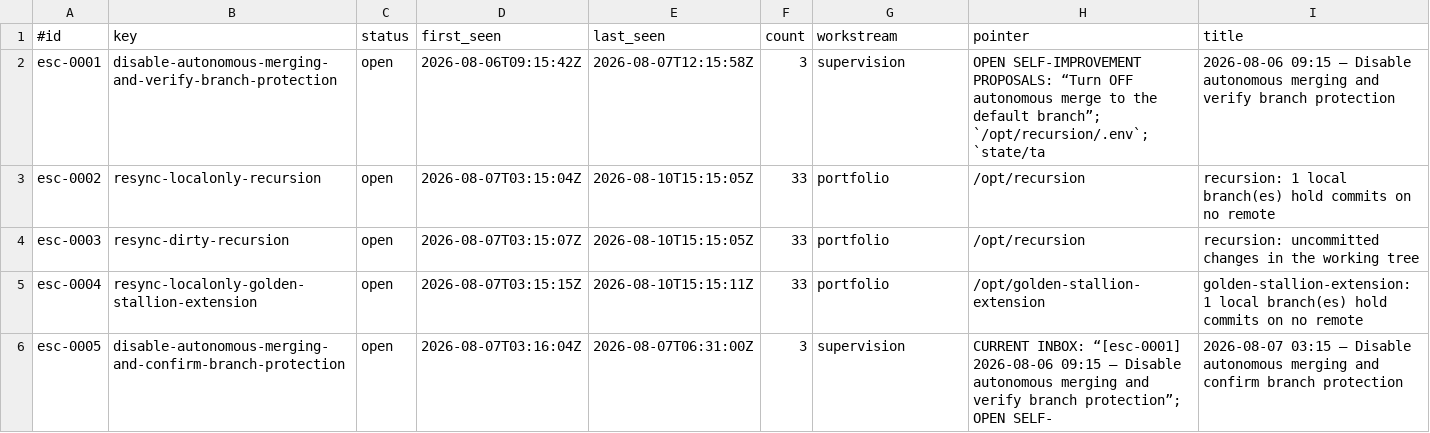
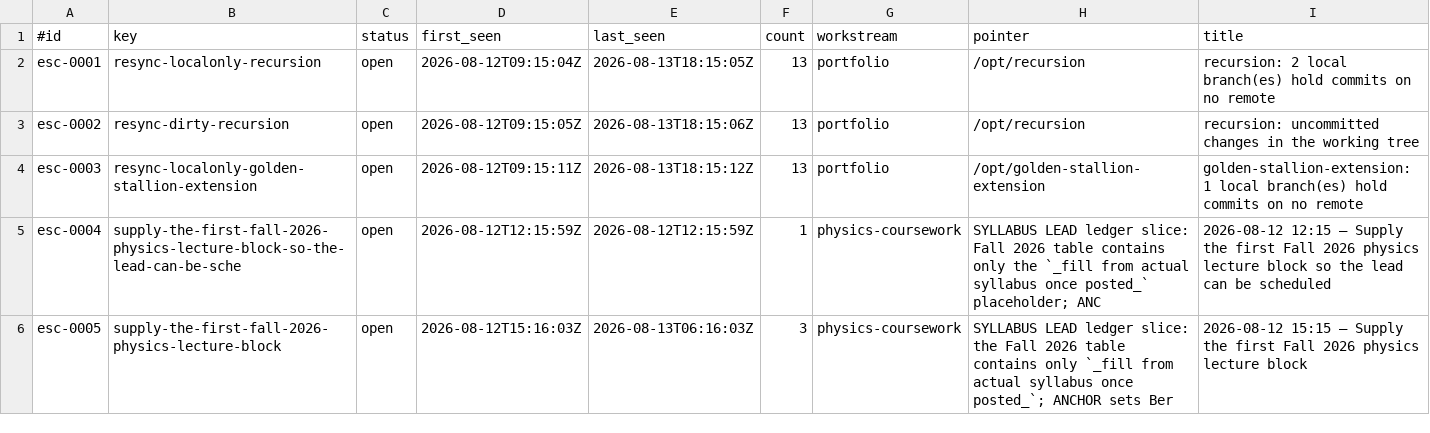
Before and after one commit to CDanTheMan/recursion, a TSV file: state/escalations.tsv, drawn as a sheet; only a part is shown; the diff covers the shown part only.

Commit message:
loop: preserve runtime state before PR56 deployment

```diff
--- a/state/escalations.tsv
+++ b/state/escalations.tsv
@@ -1,6 +1,6 @@
 #id	key	status	first_seen	last_seen	count	workstream	pointer	title
-esc-0001	disable-autonomous-merging-and-verify-branch-protection	open	2026-08-06T09:15:42Z	2026-08-07T12:15:58Z	3	supervision	OPEN SELF-IMPROVEMENT PROPOSALS: “Turn OFF autonomous merge to the default branch”; `/opt/recursion/.env`; `state/ta	2026-08-06 09:15 — Disable autonomous merging and verify branch protection
-esc-0002	resync-localonly-recursion	open	2026-08-07T03:15:04Z	2026-08-10T15:15:05Z	33	portfolio	/opt/recursion	recursion: 1 local branch(es) hold commits on no remote
-esc-0003	resync-dirty-recursion	open	2026-08-07T03:15:07Z	2026-08-10T15:15:05Z	33	portfolio	/opt/recursion	recursion: uncommitted changes in the working tree
-esc-0004	resync-localonly-golden-stallion-extension	open	2026-08-07T03:15:15Z	2026-08-10T15:15:11Z	33	portfolio	/opt/golden-stallion-extension	golden-stallion-extension: 1 local branch(es) hold commits on no remote
-esc-0005	disable-autonomous-merging-and-confirm-branch-protection	open	2026-08-07T03:16:04Z	2026-08-07T06:31:00Z	3	supervision	CURRENT INBOX: “[esc-0001] 2026-08-06 09:15 — Disable autonomous merging and verify branch protection”; OPEN SELF-	2026-08-07 03:15 — Disable autonomous merging and confirm branch protection
+esc-0001	resync-localonly-recursion	open	2026-08-12T09:15:04Z	2026-08-13T18:15:05Z	13	portfolio	/opt/recursion	recursion: 2 local branch(es) hold commits on no remote
+esc-0002	resync-dirty-recursion	open	2026-08-12T09:15:05Z	2026-08-13T18:15:06Z	13	portfolio	/opt/recursion	recursion: uncommitted changes in the working tree
+esc-0003	resync-localonly-golden-stallion-extension	open	2026-08-12T09:15:11Z	2026-08-13T18:15:12Z	13	portfolio	/opt/golden-stallion-extension	golden-stallion-extension: 1 local branch(es) hold commits on no remote
+esc-0004	supply-the-first-fall-2026-physics-lecture-block-so-the-lead-can-be-sche	open	2026-08-12T12:15:59Z	2026-08-12T12:15:59Z	1	physics-coursework	SYLLABUS LEAD ledger slice: Fall 2026 table contains only the `_fill from actual syllabus once posted_` placeholder; ANC	2026-08-12 12:15 — Supply the first Fall 2026 physics lecture block so the lead can be scheduled
+esc-0005	supply-the-first-fall-2026-physics-lecture-block	open	2026-08-12T15:16:03Z	2026-08-13T06:16:03Z	3	physics-coursework	SYLLABUS LEAD ledger slice: the Fall 2026 table contains only `_fill from actual syllabus once posted_`; ANCHOR sets Ber	2026-08-12 15:15 — Supply the first Fall 2026 physics lecture block
```
Also changed, not shown: 4 removed rows and 7 edited cells elsewhere in this file, 21 other files.
